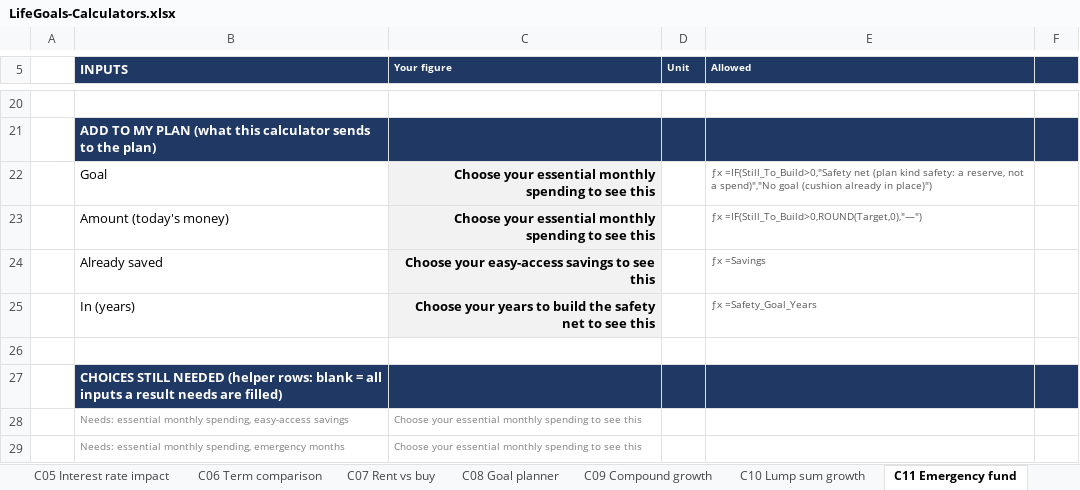
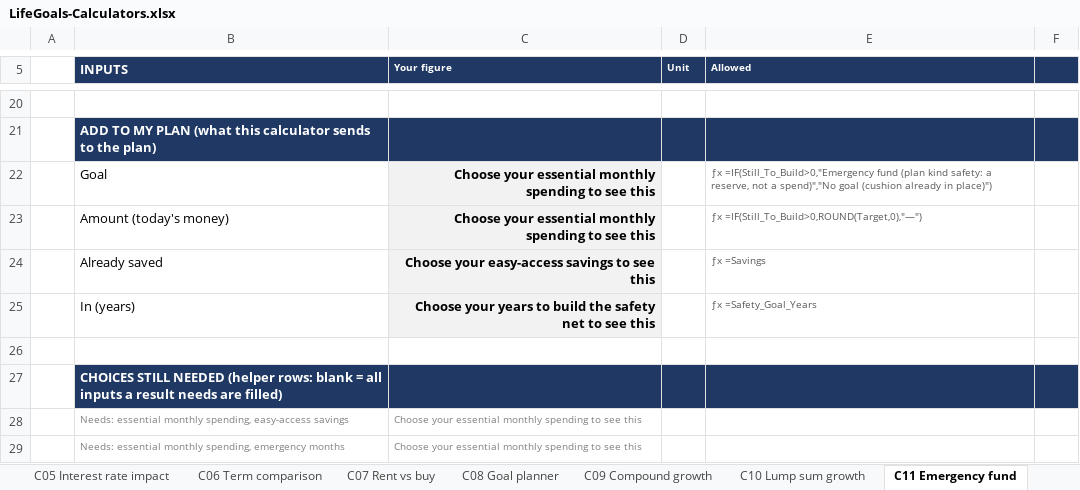
Before and after one commit to poojatirupati21-code/lifegoals-prototype, an Excel workbook: deliverables/LifeGoals-Calculators.xlsx, sheet C11 Emergency fund, drawn as a sheet; only a part is shown, gaps mark what is left out; values as stored, in another font and other column widths than the file's, no borders; the diff names each change by its address in the sheet, - before the commit and + after, or states it on an @@ line.

```diff
--- a/deliverables/LifeGoals-Calculators.xlsx (sheet C11 Emergency fund)
+++ b/deliverables/LifeGoals-Calculators.xlsx (sheet C11 Emergency fund)
-E22 (Allowed): ƒx =IF(Still_To_Build>0,"Safety net (plan kind…
+E22 (Allowed): ƒx =IF(Still_To_Build>0,"Emergency fund (plan kind…
```
Also changed, not shown: formulas that keep their value, 1 other file.
